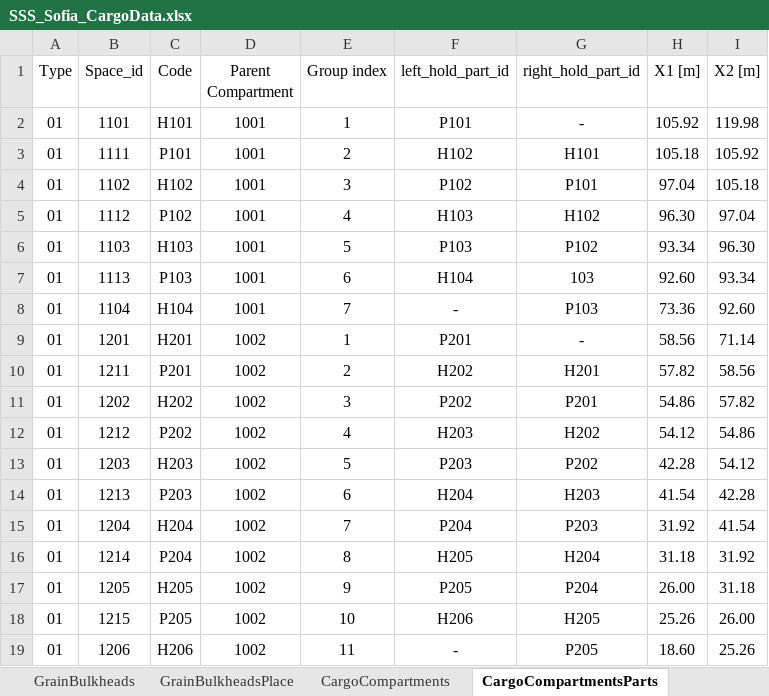
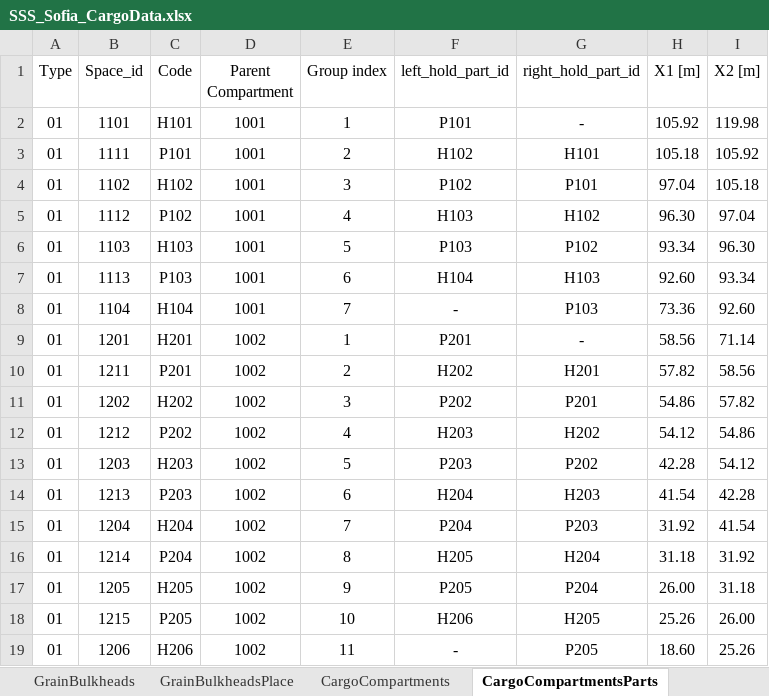
Before and after one commit to a-givertzman/sss, an Excel workbook: assets/fleet/9245263_sofia/datasets/Loads/SSS_Sofia_CargoData.xlsx, sheet CargoCompartmentsParts, drawn as a sheet; values as stored, in another font and other column widths than the file's, no borders; the diff names each change by its address in the sheet, - before the commit and + after, or states it on an @@ line.

Commit message:
sofia | cargodata | fix

```diff
--- a/assets/fleet/9245263_sofia/datasets/Loads/SSS_Sofia_CargoData.xlsx (sheet CargoCompartmentsParts)
+++ b/assets/fleet/9245263_sofia/datasets/Loads/SSS_Sofia_CargoData.xlsx (sheet CargoCompartmentsParts)
-G7 (right_hold_part_id): 103
+G7 (right_hold_part_id): H103
```
